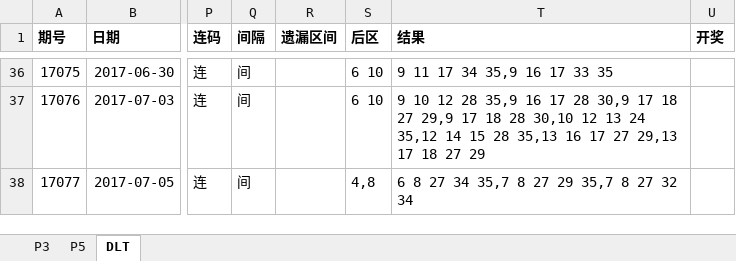
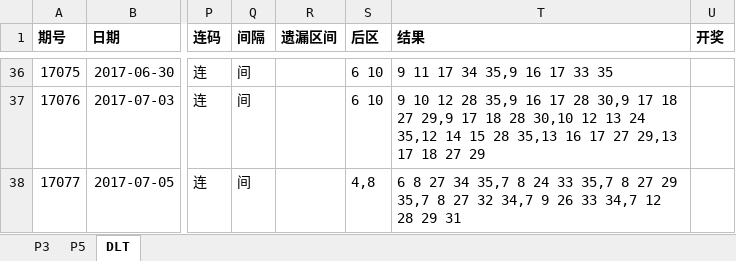
Before and after one commit to zhoubo8308/caipiao, an Excel workbook: caipiao.xlsx, sheet DLT, drawn as a sheet; only a part is shown, gaps mark what is left out; values as stored, in another font and other column widths than the file's, no borders; the diff names each change by its address in the sheet, - before the commit and + after, or states it on an @@ line.

```diff
--- a/caipiao.xlsx (sheet DLT)
+++ b/caipiao.xlsx (sheet DLT)
-T38 (结果): …35,7 8 27 29 35,7 8 27 32 34
+T38 (结果): …35,7 8 24 33 35,7 8 27 29 35,7 8 27 32 34,7 9 26 33 34,7 12 28 29 31
```
Also changed, not shown: sheet P3, sheet P5.
